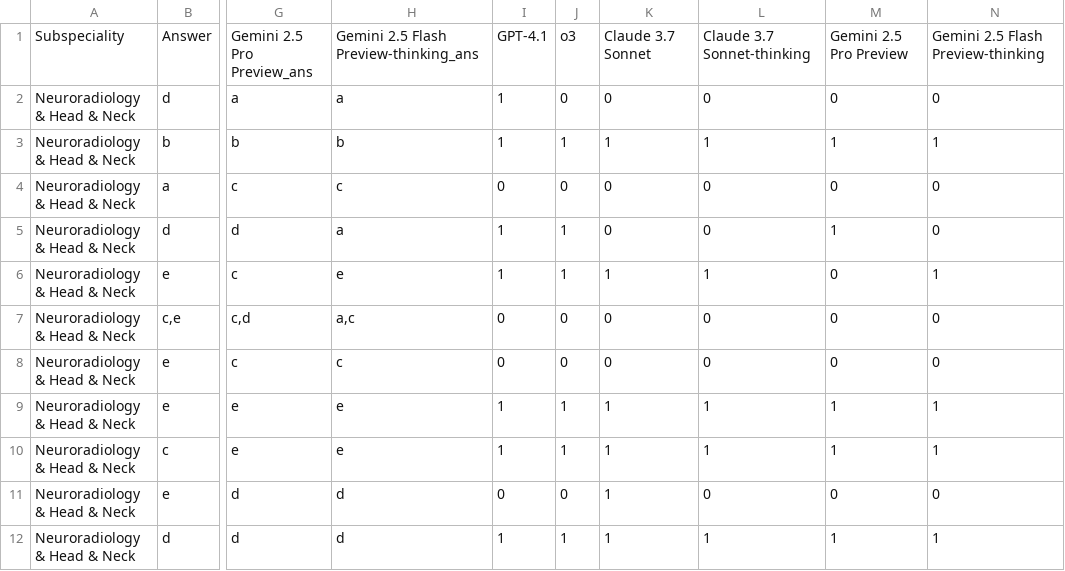
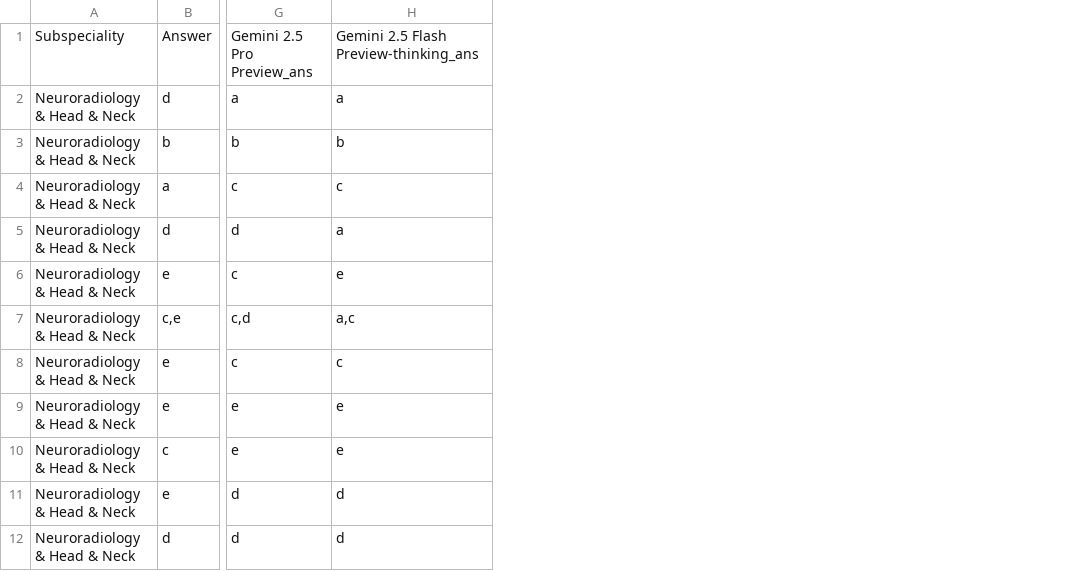
Before and after one commit to Nakaura-T/DS_Seminar3_Public, a CSV file: notebooks/data/dummy_LLM.csv, drawn as a sheet; only a part is shown, gaps mark what is left out; the diff names each change by its address in the sheet, - before the commit and + after, or states it on an @@ line.

```diff
--- a/notebooks/data/dummy_LLM.csv
+++ b/notebooks/data/dummy_LLM.csv
-column I, rows 1-12: GPT-4.1 | 1 | 1 | 0 | 1 | 1 | 0 | 0 | 1 | 1 | 0 | 1
-column J, rows 1-12: o3 | 0 | 1 | 0 | 1 | 1 | 0 | 0 | 1 | 1 | 0 | 1
-column K, rows 1-12: Claude 3.7 Sonnet | 0 | 1 | 0 | 0 | 1 | 0 | 0 | 1 | 1 | 1 | 1
-column L, rows 1-12: Claude 3.7 Sonnet-thinking | 0 | 1 | 0 | 0 | 1 | 0 | 0 | 1 | 1 | 0 | 1
-column M, rows 1-12: Gemini 2.5 Pro Preview | 0 | 1 | 0 | 1 | 0 | 0 | 0 | 1 | 1 | 0 | 1
-column N, rows 1-12: Gemini 2.5 Flash Preview-thinking | 0 | 1 | 0 | 0 | 1 | 0 | 0 | 1 | 1 | 0 | 1
```
Also changed, not shown: 2 other files.
